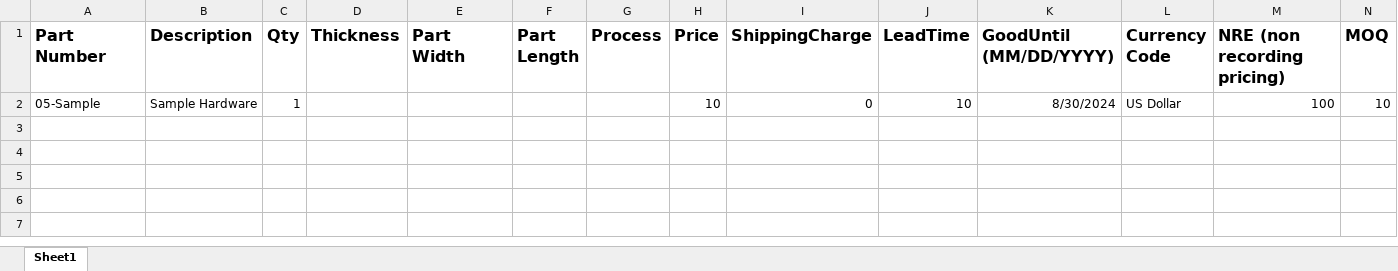
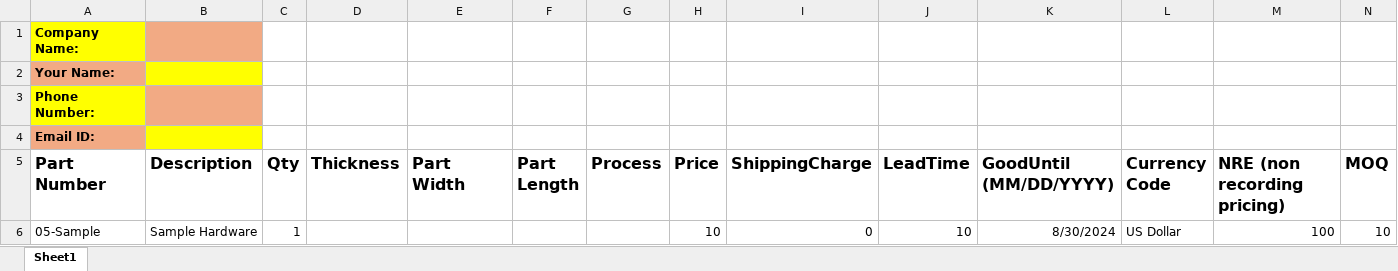
Before and after one commit to sxaggarwal/Etz_email_app, an Excel workbook: RFQ_template_hardware.xlsx, sheet Sheet1, drawn as a sheet; only a part is shown; values as stored, in another font and other column widths than the file's, no borders; table styles not drawn; rows hold the shown columns only; the diff names each change by its address in the sheet, - before the commit and + after, or states it on an @@ line.

Commit message:
Changed excel sheet format, added finish attachments option

```diff
--- a/RFQ_template_hardware.xlsx (sheet Sheet1)
+++ b/RFQ_template_hardware.xlsx (sheet Sheet1)
+row 1: Company Name:
+row 2: Your Name:
+row 3: Phone Number:
+row 4: Email ID:
```
Also changed, not shown: RFQ_template_fin.xlsx, RFQ_template_ht.xlsx, 4 other files.
